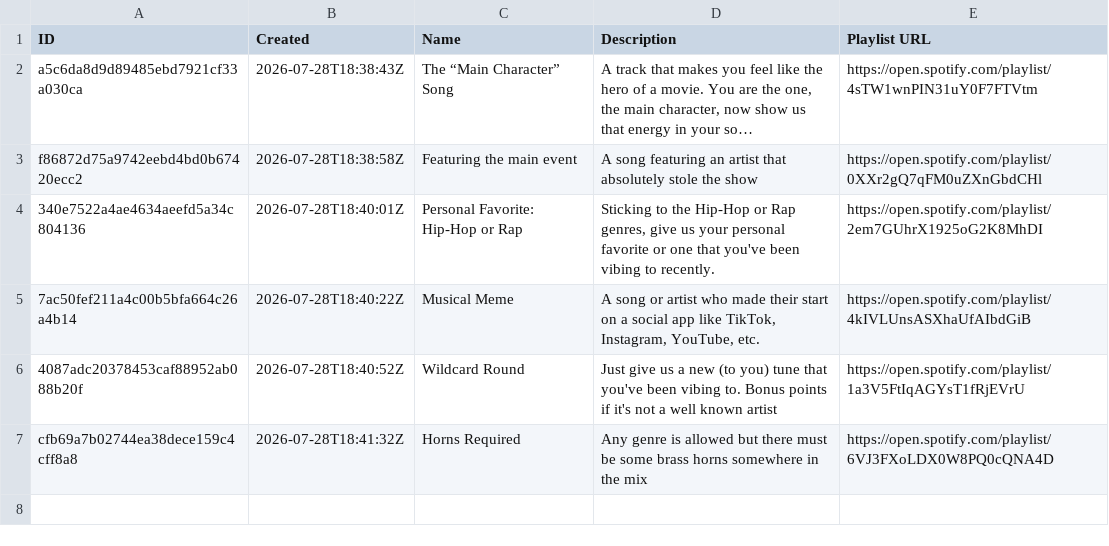
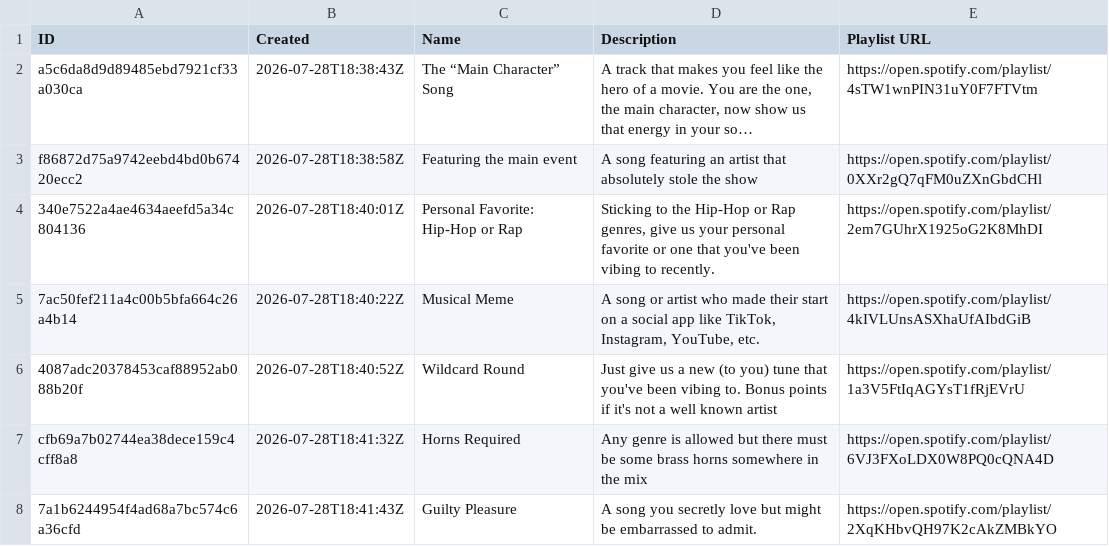
Before and after one commit to danielbsimpson/danielbsimpson.github.io, a CSV file: data/t5_leagues/t5_league6/rounds.csv, drawn as a sheet; long unchanged cells end in …; the diff names each change by its address in the sheet, - before the commit and + after, or states it on an @@ line.

```diff
--- a/data/t5_leagues/t5_league6/rounds.csv
+++ b/data/t5_leagues/t5_league6/rounds.csv
+row 8: 7a1b6244954f4ad68a7bc574c6a36cfd | 2026-07-28T18:41:43Z | Guilty Pleasure | A song you secretly love but might be embarrassed to admit. | https://open.spotify.com/playlist/2XqKHbvQH97K2cAkZMBkYO
```
Also changed, not shown: data/t5_leagues/t5_league6/submissions.csv, data/t5_leagues/t5_league6/votes.csv, 3 other files.
